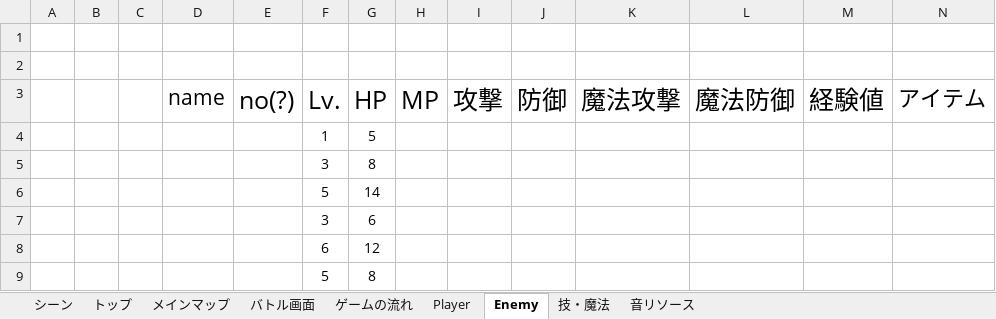
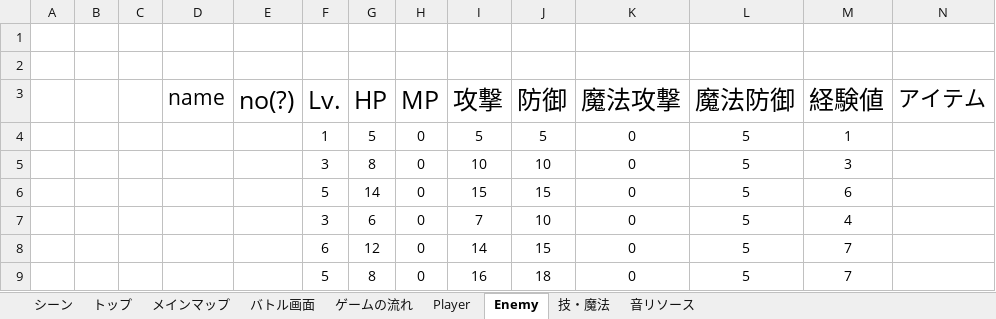
Before and after one commit to ziyansh2/2016TeamWork_RPG, an Excel workbook: 仕様書（途中）/仕様書.xlsx, sheet Enemy, drawn as a sheet; only a part is shown; values as stored, in another font and other column widths than the file's, no borders; charts and pictures not drawn; removed rows and columns are numbered as before the commit, all else as after; rows hold the shown columns only; the diff names each change by its address in the sheet, - before the commit and + after, or states it on an @@ line.

```diff
--- a/仕様書（途中）/仕様書.xlsx (sheet Enemy)
+++ b/仕様書（途中）/仕様書.xlsx (sheet Enemy)
-row 4:  |  |  |  |  | 1 | 5
-row 5:  |  |  |  |  | 3 | 8
-row 6:  |  |  |  |  | 5 | 14
-row 7:  |  |  |  |  | 3 | 6
-row 8:  |  |  |  |  | 6 | 12
-row 9:  |  |  |  |  | 5 | 8
+row 4:  |  |  |  |  | 1 | 5 | 0 | 5 | 5 | 0 | 5 | 1
+row 5:  |  |  |  |  | 3 | 8 | 0 | 10 | 10 | 0 | 5 | 3
+row 6:  |  |  |  |  | 5 | 14 | 0 | 15 | 15 | 0 | 5 | 6
+row 7:  |  |  |  |  | 3 | 6 | 0 | 7 | 10 | 0 | 5 | 4
+row 8:  |  |  |  |  | 6 | 12 | 0 | 14 | 15 | 0 | 5 | 7
+row 9:  |  |  |  |  | 5 | 8 | 0 | 16 | 18 | 0 | 5 | 7
```
